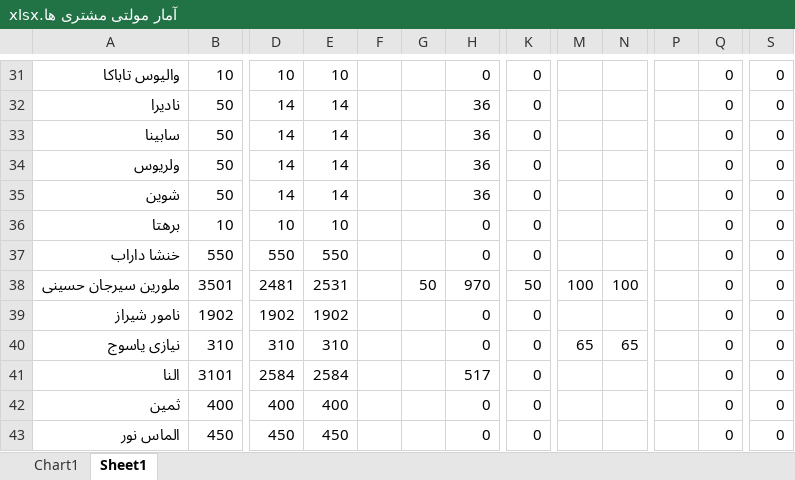
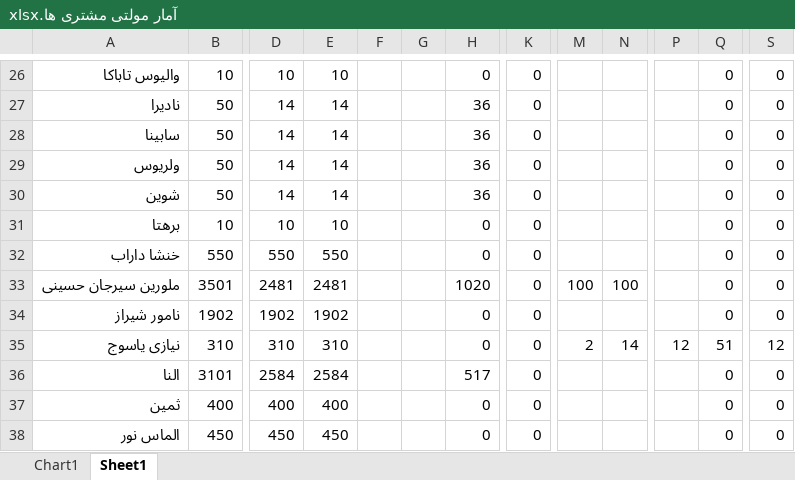
Before and after one commit to hadiziye/boxino-multy, an Excel workbook: Multy/3.فایل اکسل مولتی مشتری ها/آمار مولتی مشتری ها.xlsx, sheet Sheet1, drawn as a sheet; only a part is shown, gaps mark what is left out; values as stored, in another font and other column widths than the file's, no cell formats; addresses are those after the commit; the diff covers the shown part only; the diff names each change by its address in the sheet, - before the commit and + after, or states it on an @@ line.

```diff
--- a/Multy/3.فایل اکسل مولتی مشتری ها/آمار مولتی مشتری ها.xlsx (sheet Sheet1)
+++ b/Multy/3.فایل اکسل مولتی مشتری ها/آمار مولتی مشتری ها.xlsx (sheet Sheet1)
-E33: 2531
+E33: 2481
-G33: 50
+G33: (empty)
-H33: 970
+H33: 1020
-K33: 50
+K33: 0
-M35: 65
+M35: 2
-N35: 65
+N35: 14
-P35: (empty)
+P35: 12
-Q35: 0
+Q35: 51
-S35: 0
+S35: 12
```
Also changed, not shown: 1 added row, 6 removed rows and 21 edited cells elsewhere in this sheet, cell formats, formulas that keep their value, 11 other files.
